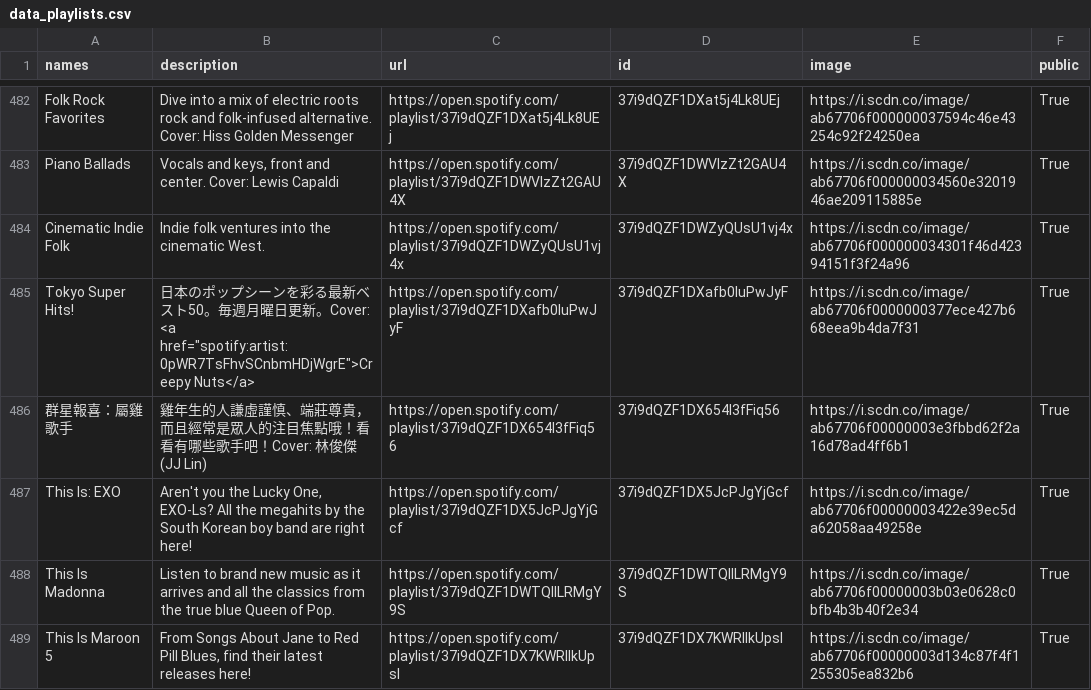
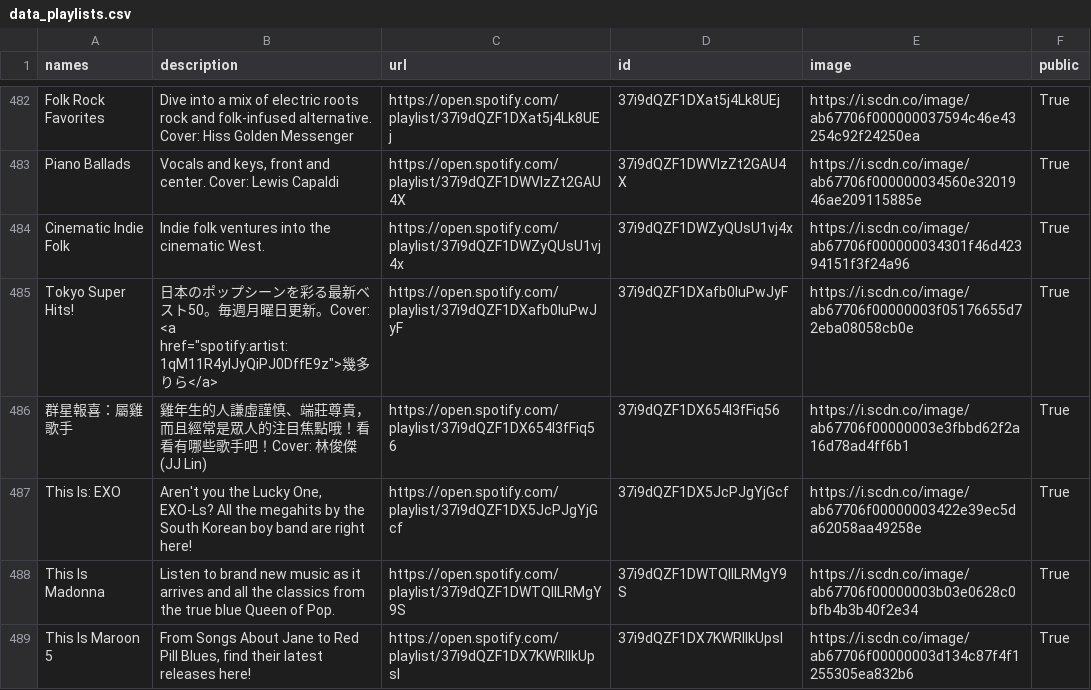
Before and after one commit to GrAMATO/Spotify_final, a CSV file: Testfolder/data_playlists.csv, drawn as a sheet; only a part is shown, gaps mark what is left out.

Commit message:
update

```diff
--- a/Testfolder/data_playlists.csv
+++ b/Testfolder/data_playlists.csv
@@ -490,3 +490,3 @@ Piano Ballads,"Vocals and keys, front and center. Cover: Lewis Capaldi",https://
 Cinematic Indie Folk,Indie folk ventures into the cinematic West.,https://open.spotify.com/playlist/37i9dQZF1DWZyQUsU1vj4x,37i9dQZF1DWZyQUsU1vj4x,https://i.scdn.co/image/ab67706f000000034301f46d42394151f3f24a96,True
-Tokyo Super Hits!,"日本のポップシーンを彩る最新ベスト50。毎週月曜日更新。Cover: <a href=""spotify:artist:0pWR7TsFhvSCnbmHDjWgrE"">Creepy Nuts</a>",https://open.spotify.com/playlist/37i9dQZF1DXafb0IuPwJyF,37i9dQZF1DXafb0IuPwJyF,https://i.scdn.co/image/ab67706f0000000377ece427b668eea9b4da7f31,True
+Tokyo Super Hits!,"日本のポップシーンを彩る最新ベスト50。毎週月曜日更新。Cover: <a href=""spotify:artist:1qM11R4ylJyQiPJ0DffE9z"">幾多りら</a>",https://open.spotify.com/playlist/37i9dQZF1DXafb0IuPwJyF,37i9dQZF1DXafb0IuPwJyF,https://i.scdn.co/image/ab67706f00000003f05176655d72eba08058cb0e,True
 群星報喜：屬雞歌手,雞年生的人謙虛謹慎、端莊尊貴，而且經常是眾人的注目焦點哦！看看有哪些歌手吧！Cover: 林俊傑 (JJ Lin),https://open.spotify.com/playlist/37i9dQZF1DX654l3fFiq56,37i9dQZF1DX654l3fFiq56,https://i.scdn.co/image/ab67706f00000003e3fbbd62f2a16d78ad4ff6b1,True
```
